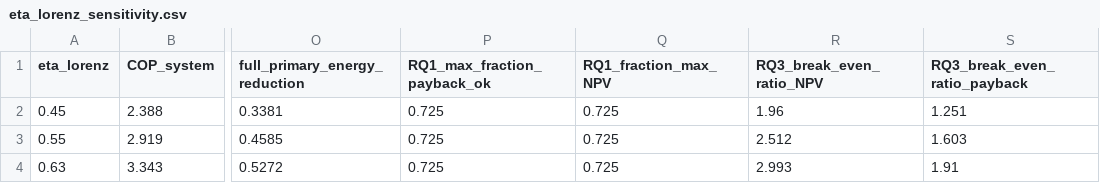
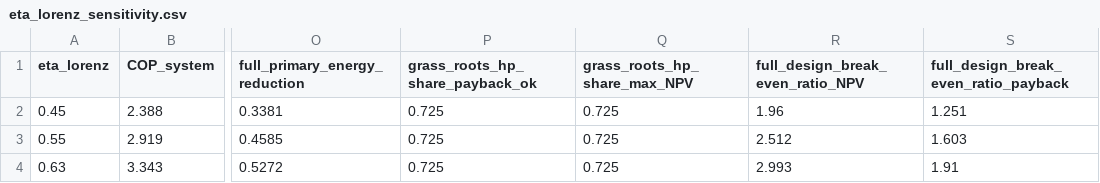
Before and after one commit to TheJohn01/Heatpump-Pinch, a CSV file: outputs/brewery_padulles2026/eta_lorenz_sensitivity.csv, drawn as a sheet; only a part is shown, gaps mark what is left out; the diff names each change by its address in the sheet, - before the commit and + after, or states it on an @@ line.

```diff
--- a/outputs/brewery_padulles2026/eta_lorenz_sensitivity.csv
+++ b/outputs/brewery_padulles2026/eta_lorenz_sensitivity.csv
-P1: RQ1_max_fraction_payback_ok
+P1: grass_roots_hp_share_payback_ok
-Q1: RQ1_fraction_max_NPV
+Q1: grass_roots_hp_share_max_NPV
-R1: RQ3_break_even_ratio_NPV
+R1: full_design_break_even_ratio_NPV
-S1: RQ3_break_even_ratio_payback
+S1: full_design_break_even_ratio_payback
```
Also changed, not shown: outputs/brewery_padulles2026/rq_consolidated.csv, outputs/secondary_8000h_assumed/fourstream_example/eta_lorenz_sensitivity.csv, 39 other files.
